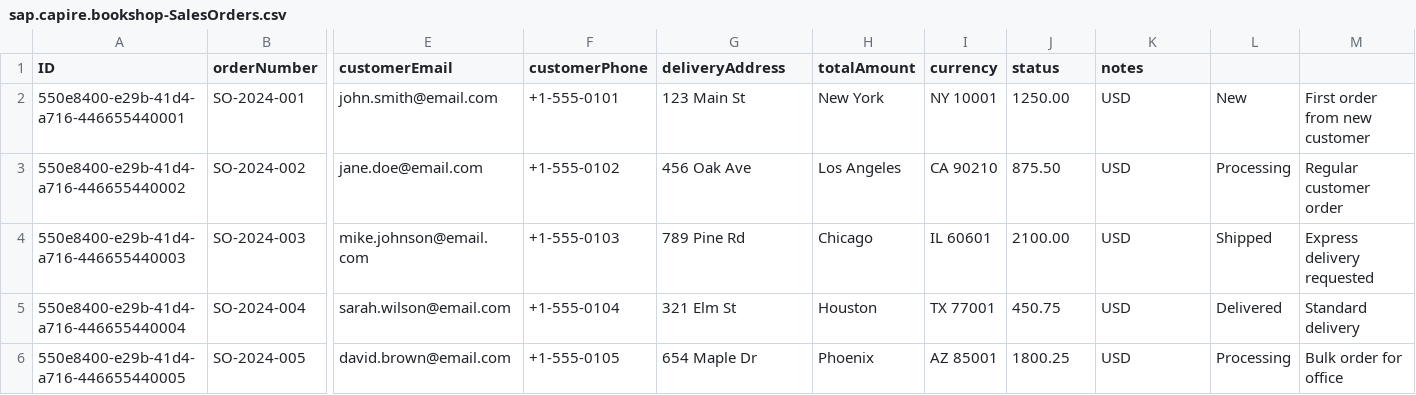
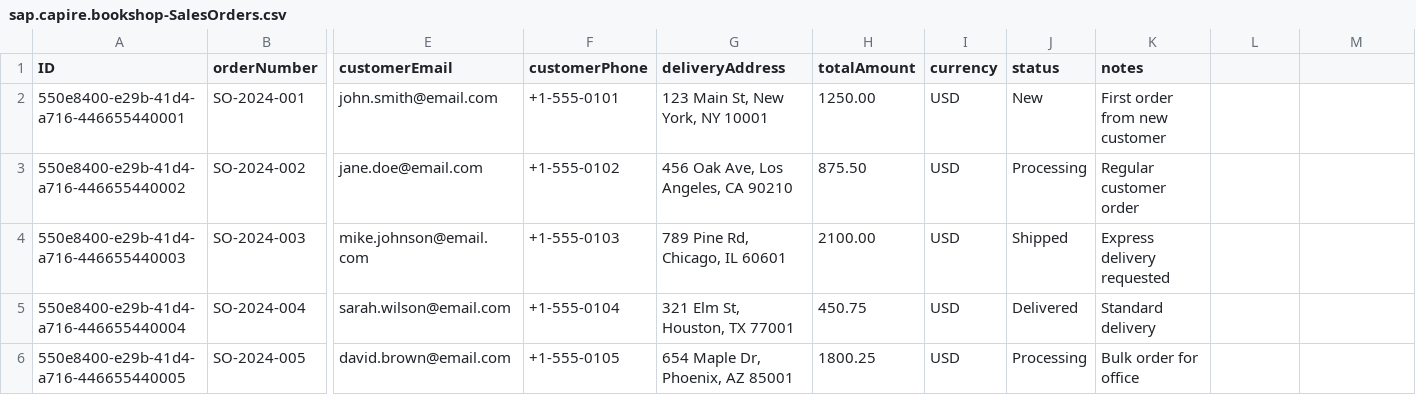
Before and after one commit to js-soft/Sample-CAP-App, a CSV file: db/data/sap.capire.bookshop-SalesOrders.csv, drawn as a sheet; only a part is shown, gaps mark what is left out; the diff names each change by its address in the sheet, - before the commit and + after, or states it on an @@ line.

```diff
--- a/db/data/sap.capire.bookshop-SalesOrders.csv
+++ b/db/data/sap.capire.bookshop-SalesOrders.csv
-G2 (deliveryAddress): 123 Main St
+G2 (deliveryAddress): 123 Main St, New York, NY 10001
-H2 (totalAmount): New York
+H2 (totalAmount): 1250.00
-I2 (currency): NY 10001
+I2 (currency): USD
-J2 (status): 1250.00
+J2 (status): New
-K2 (notes): USD
+K2 (notes): First order from new customer
-L2: New
+L2: (empty)
-M2: First order from new customer
+M2: (empty)
-G3 (deliveryAddress): 456 Oak Ave
+G3 (deliveryAddress): 456 Oak Ave, Los Angeles, CA 90210
-H3 (totalAmount): Los Angeles
+H3 (totalAmount): 875.50
-I3 (currency): CA 90210
+I3 (currency): USD
-J3 (status): 875.50
+J3 (status): Processing
-K3 (notes): USD
+K3 (notes): Regular customer order
-L3: Processing
+L3: (empty)
-M3: Regular customer order
+M3: (empty)
-G4 (deliveryAddress): 789 Pine Rd
+G4 (deliveryAddress): 789 Pine Rd, Chicago, IL 60601
-H4 (totalAmount): Chicago
+H4 (totalAmount): 2100.00
-I4 (currency): IL 60601
+I4 (currency): USD
-J4 (status): 2100.00
+J4 (status): Shipped
-K4 (notes): USD
+K4 (notes): Express delivery requested
-L4: Shipped
+L4: (empty)
-M4: Express delivery requested
+M4: (empty)
-G5 (deliveryAddress): 321 Elm St
+G5 (deliveryAddress): 321 Elm St, Houston, TX 77001
-H5 (totalAmount): Houston
+H5 (totalAmount): 450.75
-I5 (currency): TX 77001
+I5 (currency): USD
-J5 (status): 450.75
+J5 (status): Delivered
-K5 (notes): USD
+K5 (notes): Standard delivery
-L5: Delivered
+L5: (empty)
-M5: Standard delivery
+M5: (empty)
-G6 (deliveryAddress): 654 Maple Dr
+G6 (deliveryAddress): 654 Maple Dr, Phoenix, AZ 85001
-H6 (totalAmount): Phoenix
+H6 (totalAmount): 1800.25
-I6 (currency): AZ 85001
+I6 (currency): USD
-J6 (status): 1800.25
+J6 (status): Processing
-K6 (notes): USD
+K6 (notes): Bulk order for office
-L6: Processing
+L6: (empty)
-M6: Bulk order for office
+M6: (empty)
```
Also changed, not shown: 1 other file.
